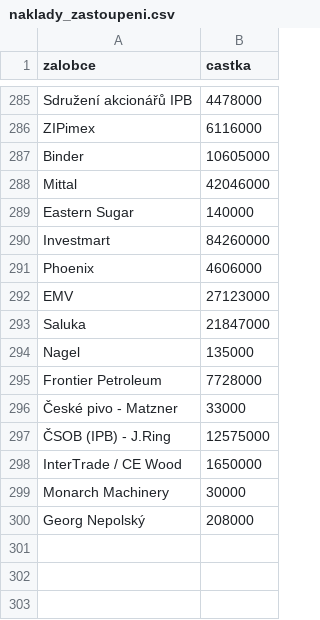
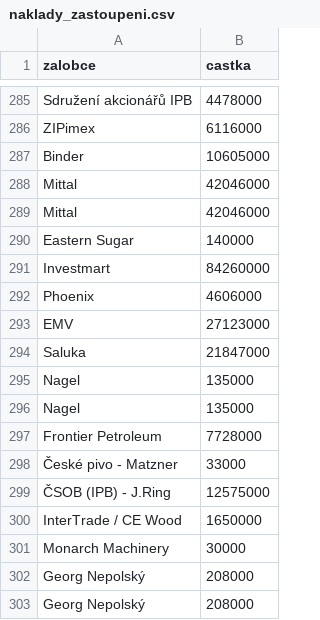
Before and after one commit to KosacekCZ/BubbleSort-GUI, a CSV file: csv/naklady_zastoupeni.csv, drawn as a sheet; only a part is shown, gaps mark what is left out; the diff names each change by its address in the sheet, - before the commit and + after, or states it on an @@ line.

```diff
--- a/csv/naklady_zastoupeni.csv
+++ b/csv/naklady_zastoupeni.csv
+row 289: Mittal | 42046000
+row 296: Nagel | 135000
+row 302: Georg Nepolský | 208000
```
Also changed, not shown: 3 other files.
